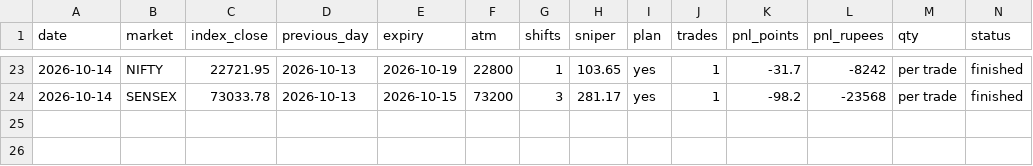
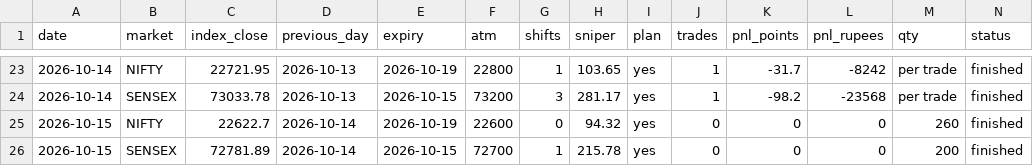
Before and after one commit to Jdingara/share_market_bava, a CSV file: history/days.csv, drawn as a sheet; only a part is shown, gaps mark what is left out; rows hold the shown columns only; the diff names each change by its address in the sheet, - before the commit and + after, or states it on an @@ line.

```diff
--- a/history/days.csv
+++ b/history/days.csv
+row 25: 2026-10-15 | NIFTY | 22622.7 | 2026-10-14 | 2026-10-19 | 22600 | 0 | 94.32 | yes | 0 | 0 | 0 | 260 | finished
+row 26: 2026-10-15 | SENSEX | 72781.89 | 2026-10-14 | 2026-10-15 | 72700 | 1 | 215.78 | yes | 0 | 0 | 0 | 200 | finished
```
Also changed, not shown: history/hlc/days.csv, history/hlc/trades.csv, 2 other files.
